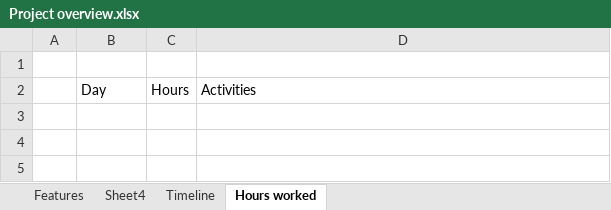
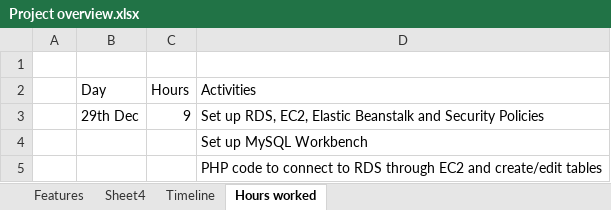
Before and after one commit to eashantilve93/homeloans, an Excel workbook: Project overview.xlsx, sheet Hours worked, drawn as a sheet; values as stored, in another font and other column widths than the file's, no borders; the diff names each change by its address in the sheet, - before the commit and + after, or states it on an @@ line.

Commit message:
Updated hours

```diff
--- a/Project overview.xlsx (sheet Hours worked)
+++ b/Project overview.xlsx (sheet Hours worked)
+row 3:  | 29th Dec | 9 | Set up RDS, EC2, Elastic Beanstalk and Security Policies
+row 4:  |  |  | Set up MySQL Workbench
+row 5:  |  |  | PHP code to connect to RDS through EC2 and create/edit tables
```
